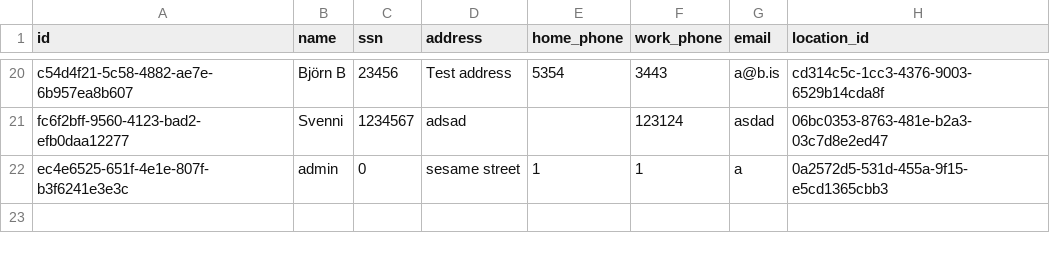
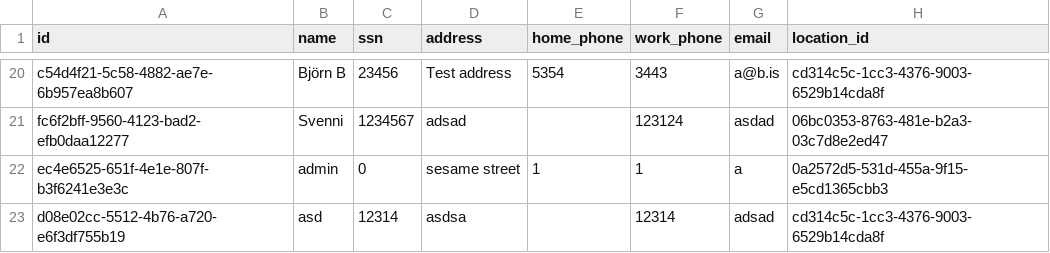
Before and after one commit to UlfurOrn/H38, a CSV file: src/database/data/employees.csv, drawn as a sheet; only a part is shown, gaps mark what is left out.

Commit message:
Report windows (#31)
* List and view working, along with a bunch of other stuff

* Getting work done!! Bunch of buttons for reports and started on create report window

* Finished create report window

```diff
--- a/src/database/data/employees.csv
+++ b/src/database/data/employees.csv
@@ -22 +22,2 @@ fc6f2bff-9560-4123-bad2-efb0daa12277,Svenni,1234567,adsad,,123124,asdad,06bc0353
 ec4e6525-651f-4e1e-807f-b3f6241e3e3c,admin,0,sesame street,1,1,a,0a2572d5-531d-455a-9f15-e5cd1365cbb3
+d08e02cc-5512-4b76-a720-e6f3df755b19,asd,12314,asdsa,,12314,adsad,cd314c5c-1cc3-4376-9003-6529b14cda8f
```
Also changed, not shown: src/database/data/requests.csv, 13 other files.
